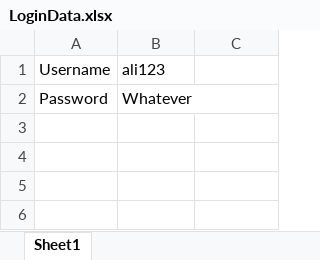
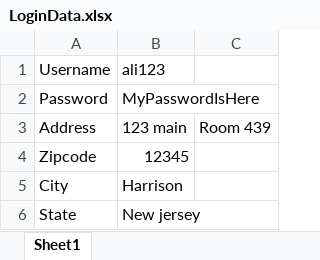
Before and after one commit to furkatkhalilov/SaturdayProject, an Excel workbook: src/main/resources/LoginData.xlsx, sheet Sheet1, drawn as a sheet; values as stored, in another font and other column widths than the file's, no borders; the diff names each change by its address in the sheet, - before the commit and + after, or states it on an @@ line.

```diff
--- a/src/main/resources/LoginData.xlsx (sheet Sheet1)
+++ b/src/main/resources/LoginData.xlsx (sheet Sheet1)
-B2: Whatever
+B2: MyPasswordIsHere
+row 3: Address | 123 main | Room 439
+row 4: Zipcode | 12345
+row 5: City | Harrison
+row 6: State | New jersey
```
Also changed, not shown: 2 other files.
